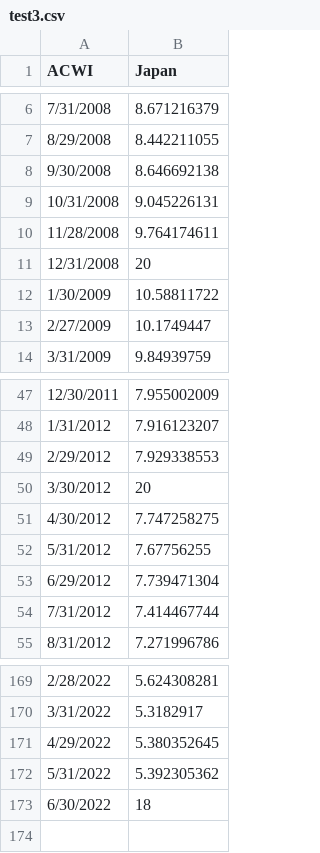
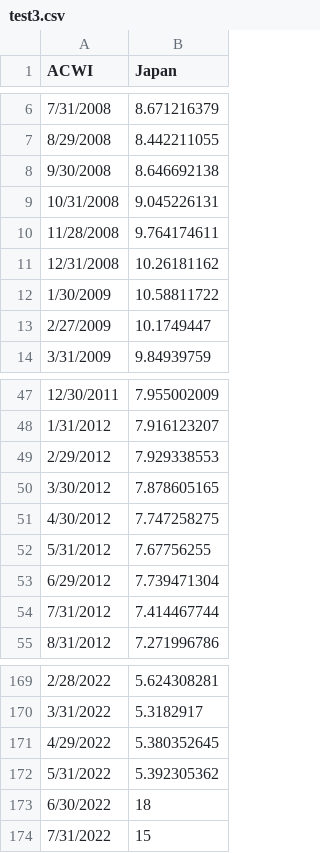
Before and after one commit to jfbouilly/temp, a CSV file: test3.csv, drawn as a sheet; only a part is shown, gaps mark what is left out.

Commit message:
Add files via upload

```diff
--- a/test3.csv
+++ b/test3.csv
@@ -10,3 +10,3 @@
 11/28/2008,9.764174611
-12/31/2008,20
+12/31/2008,10.26181162
 1/30/2009,10.58811722
@@ -49,3 +49,3 @@
 2/29/2012,7.929338553
-3/30/2012,20
+3/30/2012,7.878605165
 4/30/2012,7.747258275
@@ -173 +173,2 @@
 6/30/2022,18
+7/31/2022,15
```
